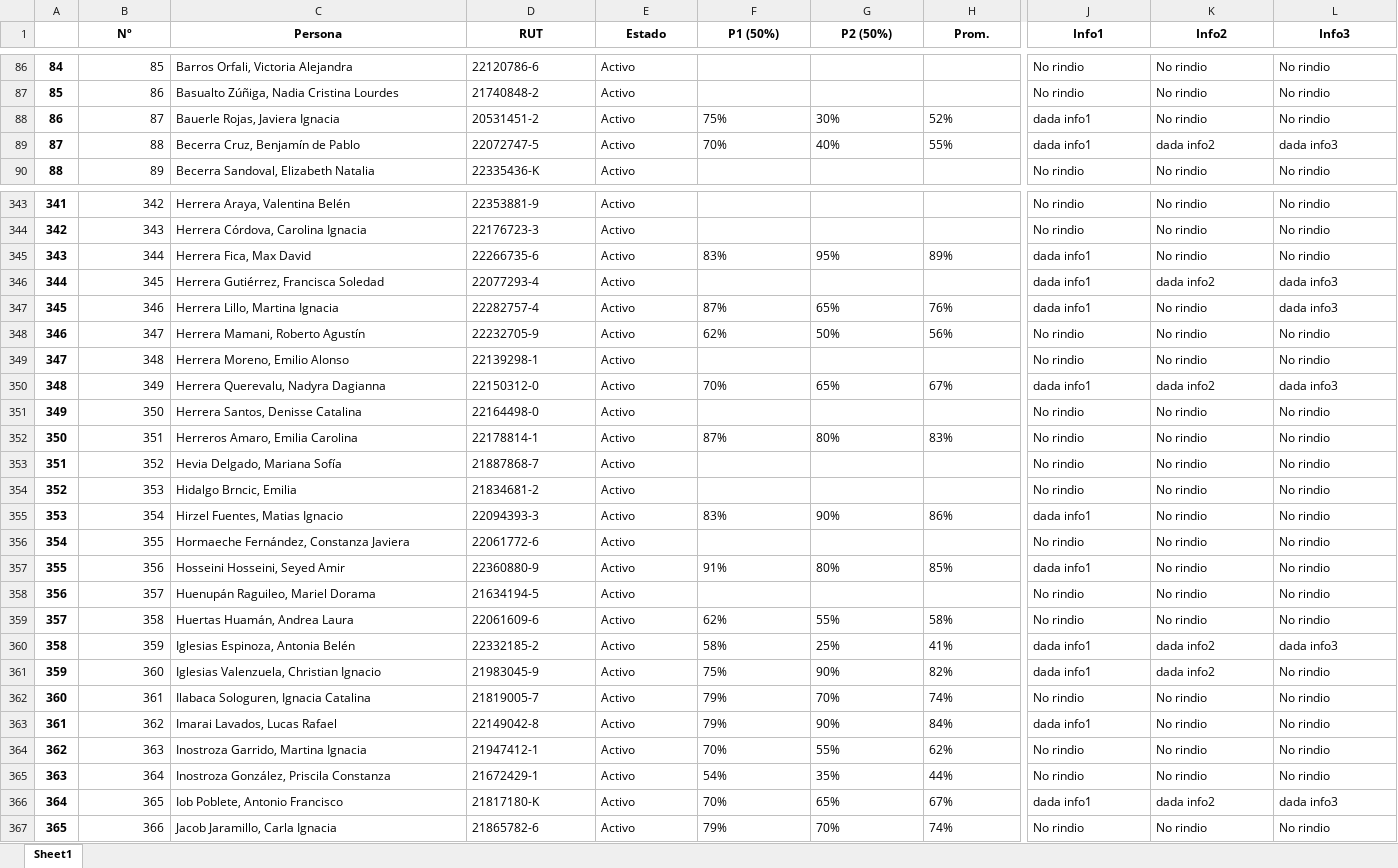
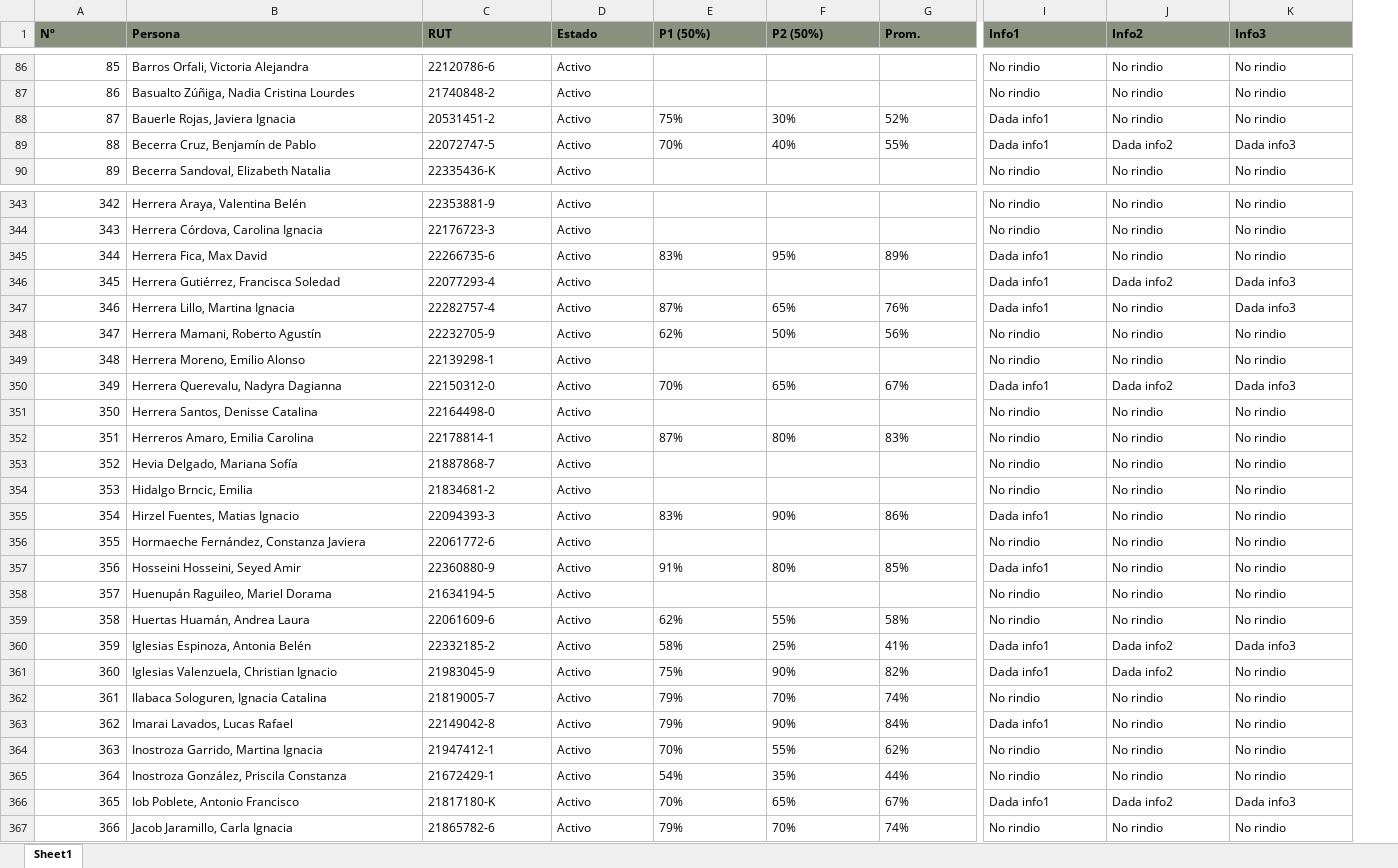
Before and after one commit to kozukimazi/kozukipanda, an Excel workbook: notasf1.xlsx, sheet Sheet1, drawn as a sheet; only a part is shown, gaps mark what is left out; values as stored, in another font and other column widths than the file's, no borders; conditional formats not drawn; removed rows and columns are numbered as before the commit, all else as after; the diff covers the shown part only; the diff names each change by its address in the sheet, - before the commit and + after, or states it on an @@ line.

```diff
--- a/notasf1.xlsx (sheet Sheet1)
+++ b/notasf1.xlsx (sheet Sheet1)
-column A, rows 86-90: 84 | 85 | 86 | 87 | 88; rows 343-367: 341 | 342 | 343 | 344 | 345 | 346 | 347 | 348 | 349 | 350 | 351 | 352 | 353 | 354 | 355 | 356 | 357 | 358 | 359 | 360 | 361 | 362 | 363 | 364 | 365
@@ A1:K1 fill: none → #8A907E, alignment: center → left @@
-I88:I89 (Info1): dada info1
+I88:I89 (Info1): Dada info1
-J89 (Info2): dada info2
+J89 (Info2): Dada info2
-K89 (Info3): dada info3
+K89 (Info3): Dada info3
-I345:I347 (Info1): dada info1
+I345:I347 (Info1): Dada info1
-J346 (Info2): dada info2
+J346 (Info2): Dada info2
-K346:K347 (Info3): dada info3
+K346:K347 (Info3): Dada info3
-I350 (Info1): dada info1
+I350 (Info1): Dada info1
-J350 (Info2): dada info2
+J350 (Info2): Dada info2
-K350 (Info3): dada info3
+K350 (Info3): Dada info3
-I355 (Info1): dada info1
+I355 (Info1): Dada info1
-I357 (Info1): dada info1
+I357 (Info1): Dada info1
-I360:I361 (Info1): dada info1
+I360:I361 (Info1): Dada info1
-J360:J361 (Info2): dada info2
+J360:J361 (Info2): Dada info2
-K360 (Info3): dada info3
+K360 (Info3): Dada info3
-I363 (Info1): dada info1
+I363 (Info1): Dada info1
-I366 (Info1): dada info1
+I366 (Info1): Dada info1
-J366 (Info2): dada info2
+J366 (Info2): Dada info2
-K366 (Info3): dada info3
+K366 (Info3): Dada info3
```
Also changed, not shown: 283 edited cells and cell formats elsewhere in this sheet, 2 other files.
